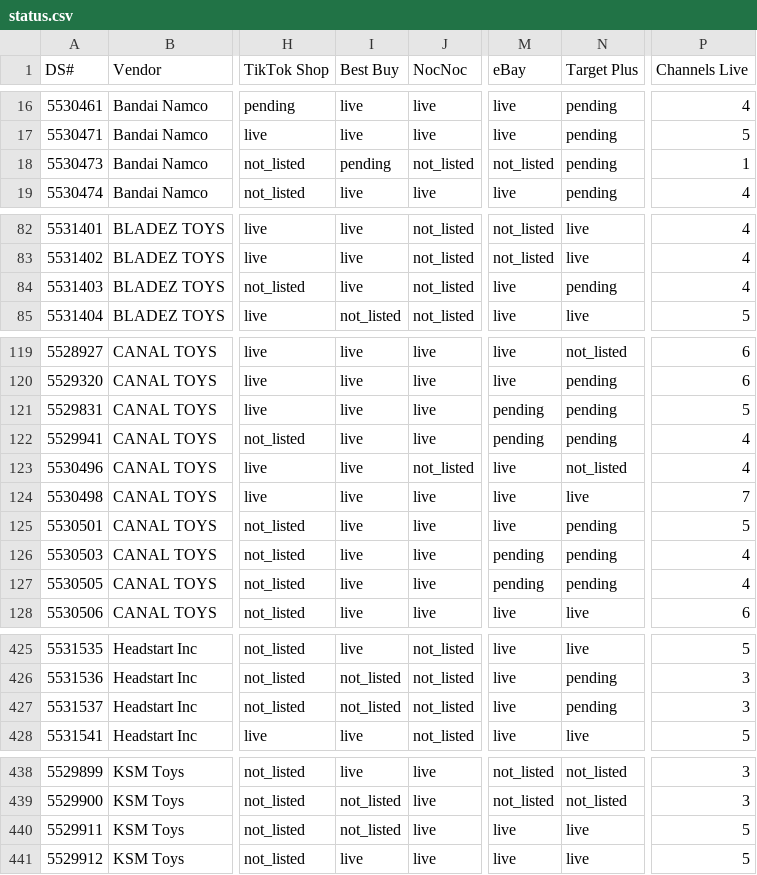
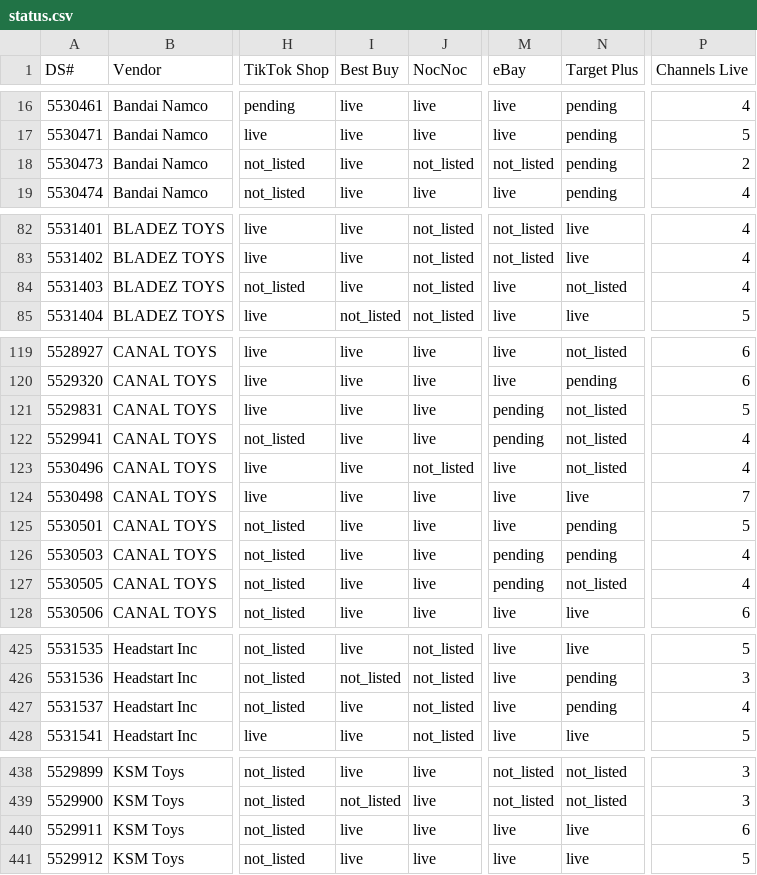
Before and after one commit to jmaitner/DS_Setup_Repo, a CSV file: index/status.csv, drawn as a sheet; only a part is shown, gaps mark what is left out; the diff covers the shown part only; the diff names each change by its address in the sheet, - before the commit and + after, or states it on an @@ line.

```diff
--- a/index/status.csv
+++ b/index/status.csv
-I18 (Best Buy): pending
+I18 (Best Buy): live
-P18 (Channels Live): 1
+P18 (Channels Live): 2
-N84 (Target Plus): pending
+N84 (Target Plus): not_listed
-N121:N122 (Target Plus): pending
+N121:N122 (Target Plus): not_listed
-N127 (Target Plus): pending
+N127 (Target Plus): not_listed
-I427 (Best Buy): not_listed
+I427 (Best Buy): live
-P427 (Channels Live): 3
+P427 (Channels Live): 4
-I440 (Best Buy): not_listed
+I440 (Best Buy): live
-P440 (Channels Live): 5
+P440 (Channels Live): 6
```
Also changed, not shown: 44 edited cells elsewhere in this file, 38 other files.
